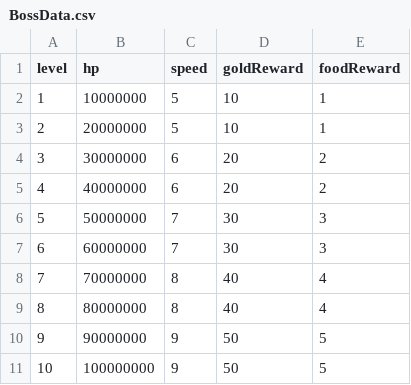
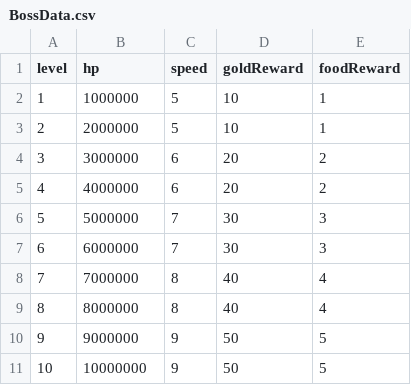
Before and after one commit to Penguin-God/TowerDefenseGame, a CSV file: Assets/0_Multi/Resources/Data/EnemyData/BossData.csv, drawn as a sheet.

```diff
--- a/Assets/0_Multi/Resources/Data/EnemyData/BossData.csv
+++ b/Assets/0_Multi/Resources/Data/EnemyData/BossData.csv
@@ -1,11 +1,11 @@
 level,hp,speed,goldReward,foodReward
-1,10000000,5,10,1
-2,20000000,5,10,1
-3,30000000,6,20,2
-4,40000000,6,20,2
-5,50000000,7,30,3
-6,60000000,7,30,3
-7,70000000,8,40,4
-8,80000000,8,40,4
-9,90000000,9,50,5
-10,100000000,9,50,5
+1,1000000,5,10,1
+2,2000000,5,10,1
+3,3000000,6,20,2
+4,4000000,6,20,2
+5,5000000,7,30,3
+6,6000000,7,30,3
+7,7000000,8,40,4
+8,8000000,8,40,4
+9,9000000,9,50,5
+10,10000000,9,50,5
```
Also changed, not shown: 3 other files.
